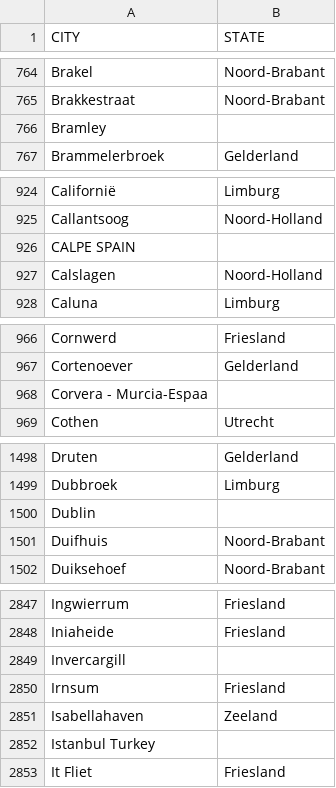
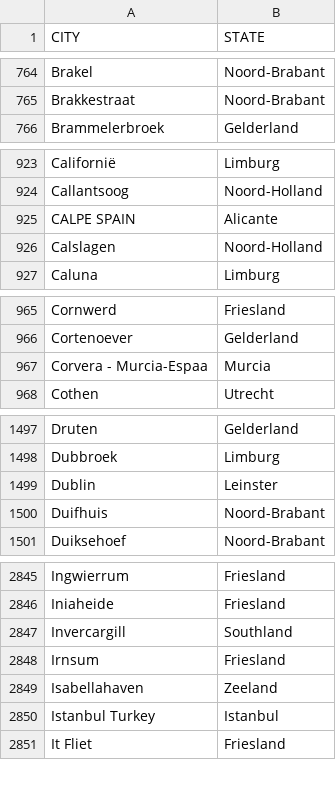
Before and after one commit to DMR-Database/dmr-database-frontend, a CSV file: citys_nl.csv, drawn as a sheet; only a part is shown, gaps mark what is left out; the diff covers the shown part only.

Commit message:
Add missing regions to city entries in CSV

```diff
--- a/citys_nl.csv
+++ b/citys_nl.csv
@@ -765,3 +765,2 @@ Brakel,Noord-Brabant
 Brakkestraat,Noord-Brabant
-Bramley,
 Brammelerbroek,Gelderland
@@ -925,3 +924,3 @@ Californië,Limburg
 Callantsoog,Noord-Holland
-CALPE SPAIN,
+CALPE SPAIN,Alicante
 Calslagen,Noord-Holland
@@ -967,3 +966,3 @@ Cornwerd,Friesland
 Cortenoever,Gelderland
-Corvera - Murcia-Espaa,
+Corvera - Murcia-Espaa,Murcia
 Cothen,Utrecht
@@ -1499,3 +1498,3 @@ Druten,Gelderland
 Dubbroek,Limburg
-Dublin,
+Dublin,Leinster
 Duifhuis,Noord-Brabant
@@ -2848,6 +2846,6 @@ Ingwierrum,Friesland
 Iniaheide,Friesland
-Invercargill,
+Invercargill,Southland
 Irnsum,Friesland
 Isabellahaven,Zeeland
-Istanbul Turkey,
+Istanbul Turkey,Istanbul
 It Fliet,Friesland
```
Also changed, not shown: 2 removed rows and 6 edited cells elsewhere in this file.
